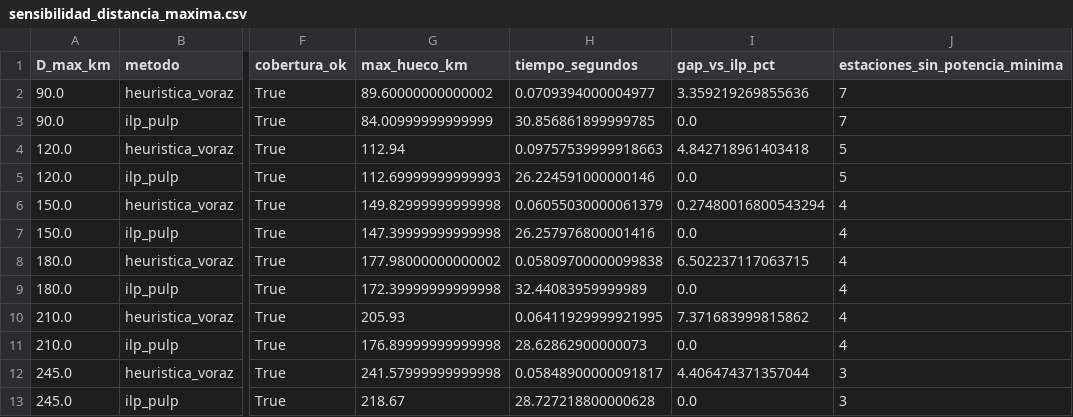
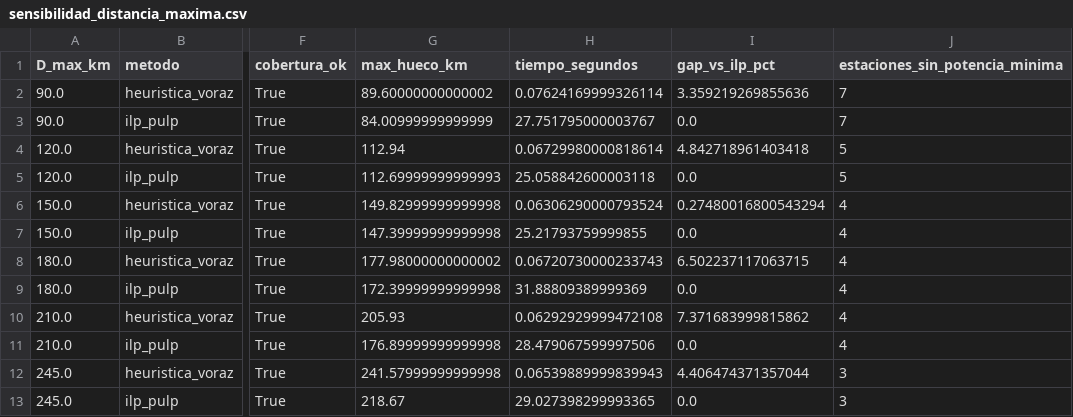
Before and after one commit to mbatla00/Electrolineras_A2, a CSV file: output/sensibilidad_distancia_maxima.csv, drawn as a sheet; only a part is shown, gaps mark what is left out; the diff names each change by its address in the sheet, - before the commit and + after, or states it on an @@ line.

```diff
--- a/output/sensibilidad_distancia_maxima.csv
+++ b/output/sensibilidad_distancia_maxima.csv
-H2 (tiempo_segundos): 0.0709394000004977
+H2 (tiempo_segundos): 0.07624169999326114
-H3 (tiempo_segundos): 30.856861899999785
+H3 (tiempo_segundos): 27.751795000003767
-H4 (tiempo_segundos): 0.09757539999918663
+H4 (tiempo_segundos): 0.06729980000818614
-H5 (tiempo_segundos): 26.224591000000146
+H5 (tiempo_segundos): 25.058842600003118
-H6 (tiempo_segundos): 0.06055030000061379
+H6 (tiempo_segundos): 0.06306290000793524
-H7 (tiempo_segundos): 26.257976800001416
+H7 (tiempo_segundos): 25.21793759999855
-H8 (tiempo_segundos): 0.05809700000099838
+H8 (tiempo_segundos): 0.06720730000233743
-H9 (tiempo_segundos): 32.44083959999989
+H9 (tiempo_segundos): 31.88809389999369
-H10 (tiempo_segundos): 0.06411929999921995
+H10 (tiempo_segundos): 0.06292929999472108
-H11 (tiempo_segundos): 28.62862900000073
+H11 (tiempo_segundos): 28.479067599997506
-H12 (tiempo_segundos): 0.05848900000091817
+H12 (tiempo_segundos): 0.06539889999839943
-H13 (tiempo_segundos): 28.727218800000628
+H13 (tiempo_segundos): 29.027398299993365
```
Also changed, not shown: output/comparacion_resultados_a2.csv, 3 other files.
